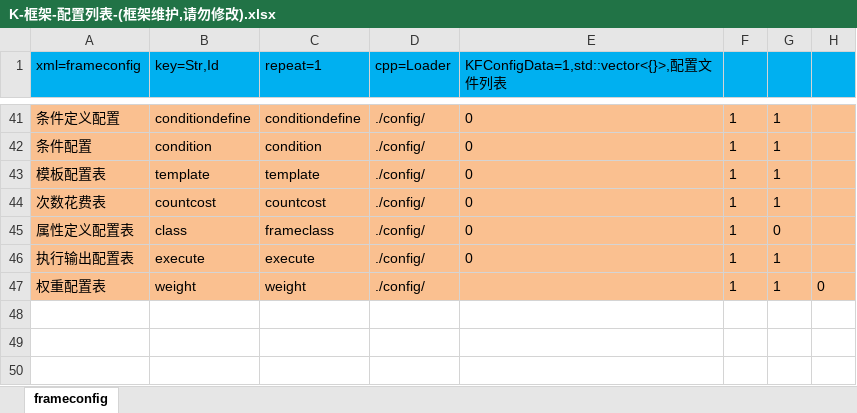
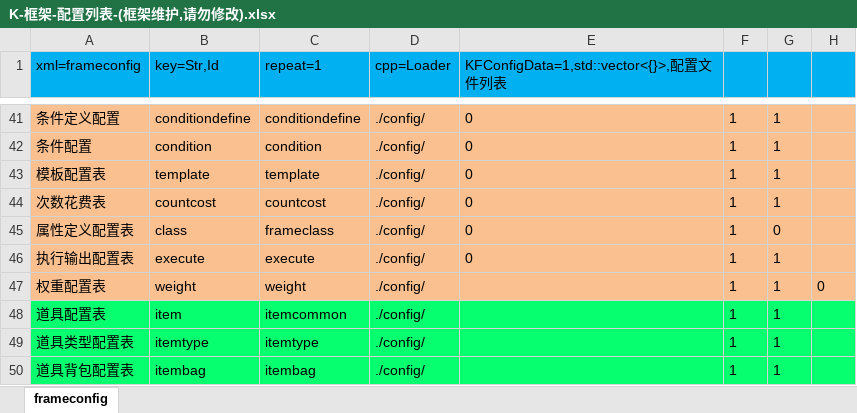
Before and after one commit to lori227/Fighter, an Excel workbook: Resource/excel/table/K-框架-配置列表-(框架维护,请勿修改).xlsx, sheet frameconfig, drawn as a sheet; only a part is shown, gaps mark what is left out; values as stored, in another font and other column widths than the file's, no borders; the diff names each change by its address in the sheet, - before the commit and + after, or states it on an @@ line.

```diff
--- a/Resource/excel/table/K-框架-配置列表-(框架维护,请勿修改).xlsx (sheet frameconfig)
+++ b/Resource/excel/table/K-框架-配置列表-(框架维护,请勿修改).xlsx (sheet frameconfig)
+row 48: 道具配置表 | item | itemcommon | ./config/ |  | 1 | 1
+row 49: 道具类型配置表 | itemtype | itemtype | ./config/ |  | 1 | 1
+row 50: 道具背包配置表 | itembag | itembag | ./config/ |  | 1 | 1
```
Also changed, not shown: Resource/excel/table/K-框架-配置列表-(框架定义,后端维护).xlsx, 3 other files.
